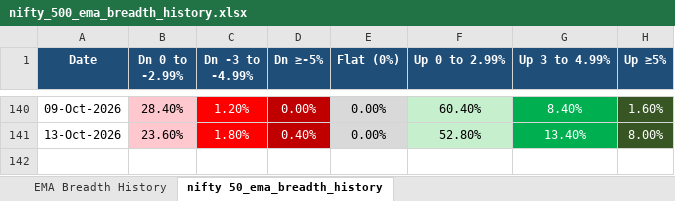
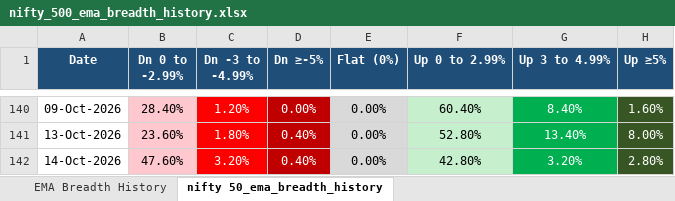
Before and after one commit to nikunj2021/EMA-Screener-, an Excel workbook: Report/EMAReport/nifty_500_ema_breadth_history.xlsx, sheet nifty 50_ema_breadth_history, drawn as a sheet; only a part is shown, gaps mark what is left out; values as stored, in another font and other column widths than the file's, no borders; the diff names each change by its address in the sheet, - before the commit and + after, or states it on an @@ line.

```diff
--- a/Report/EMAReport/nifty_500_ema_breadth_history.xlsx (sheet nifty 50_ema_breadth_history)
+++ b/Report/EMAReport/nifty_500_ema_breadth_history.xlsx (sheet nifty 50_ema_breadth_history)
+row 142: 14-Oct-2026 | 47.60% | 3.20% | 0.40% | 0.00% | 42.80% | 3.20% | 2.80%
```
Also changed, not shown: sheet EMA Breadth History, Report/EMAReport/Micro_250_ema_breadth.xlsx, Report/EMAReport/Micro_250_ema_breadth_history.xlsx, 4 other files.
